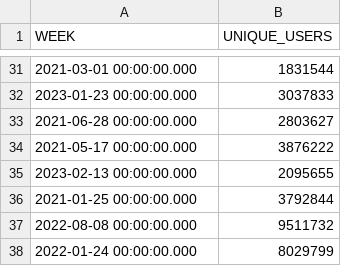
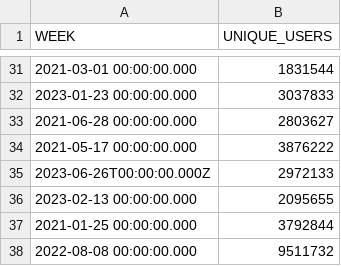
Before and after one commit to spire-fyi/spire_fyi, a CSV file: data/weekly_users_all_signers.csv, drawn as a sheet; only a part is shown, gaps mark what is left out; the shorter side is filled out with more unchanged rows.

```diff
--- a/data/weekly_users_all_signers.csv
+++ b/data/weekly_users_all_signers.csv
@@ -34,2 +34,3 @@ WEEK,UNIQUE_USERS
 2021-05-17 00:00:00.000,3876222
+2023-06-26T00:00:00.000Z,2972133
 2023-02-13 00:00:00.000,2095655
```
Also changed, not shown: data/dex_info.csv, data/dex_signers_fee_payers.csv, 17 other files.
